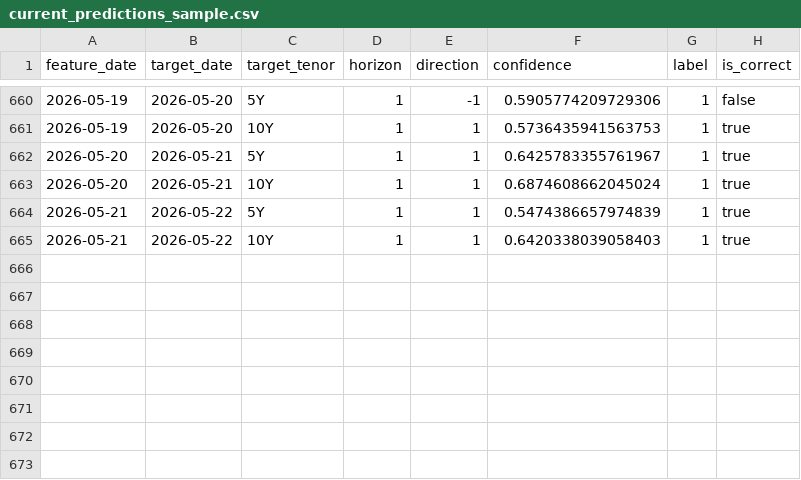
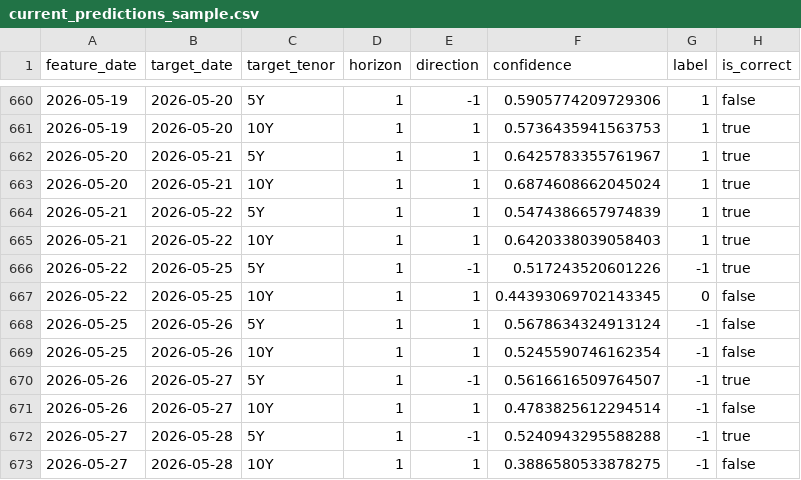
Before and after one commit to lucky1day/finlab-graylab, a CSV file: schemes/t1_daily/benchmarks/current_predictions_sample.csv, drawn as a sheet; only a part is shown, gaps mark what is left out; the diff names each change by its address in the sheet, - before the commit and + after, or states it on an @@ line.

```diff
--- a/schemes/t1_daily/benchmarks/current_predictions_sample.csv
+++ b/schemes/t1_daily/benchmarks/current_predictions_sample.csv
+row 666: 2026-05-22 | 2026-05-25 | 5Y | 1 | -1 | 0.517243520601226 | -1 | true
+row 667: 2026-05-22 | 2026-05-25 | 10Y | 1 | 1 | 0.44393069702143345 | 0 | false
+row 668: 2026-05-25 | 2026-05-26 | 5Y | 1 | 1 | 0.5678634324913124 | -1 | false
+row 669: 2026-05-25 | 2026-05-26 | 10Y | 1 | 1 | 0.5245590746162354 | -1 | false
+row 670: 2026-05-26 | 2026-05-27 | 5Y | 1 | -1 | 0.5616616509764507 | -1 | true
+row 671: 2026-05-26 | 2026-05-27 | 10Y | 1 | 1 | 0.4783825612294514 | -1 | false
+row 672: 2026-05-27 | 2026-05-28 | 5Y | 1 | -1 | 0.5240943295588288 | -1 | true
+row 673: 2026-05-27 | 2026-05-28 | 10Y | 1 | 1 | 0.3886580533878275 | -1 | false
```
Also changed, not shown: schemes/t1_daily/benchmarks/original_predictions_sample.csv, schemes/t5_daily/benchmarks/current_predictions_sample.csv, 13 other files.
